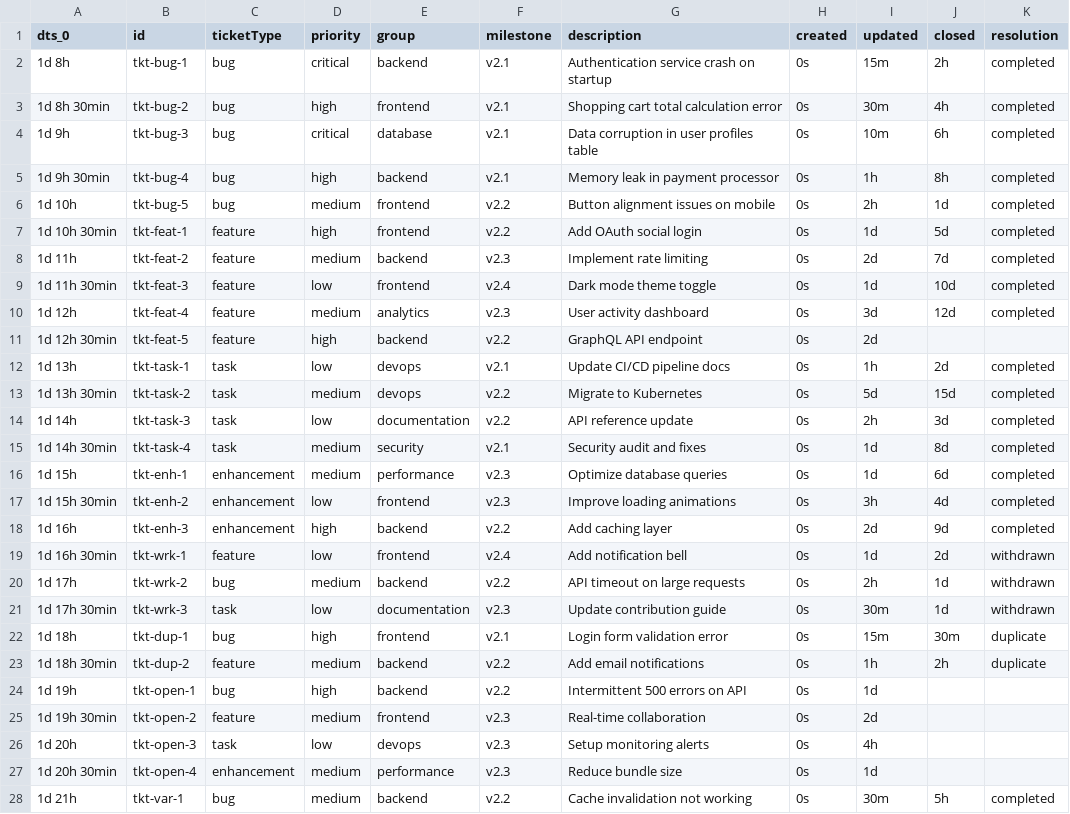
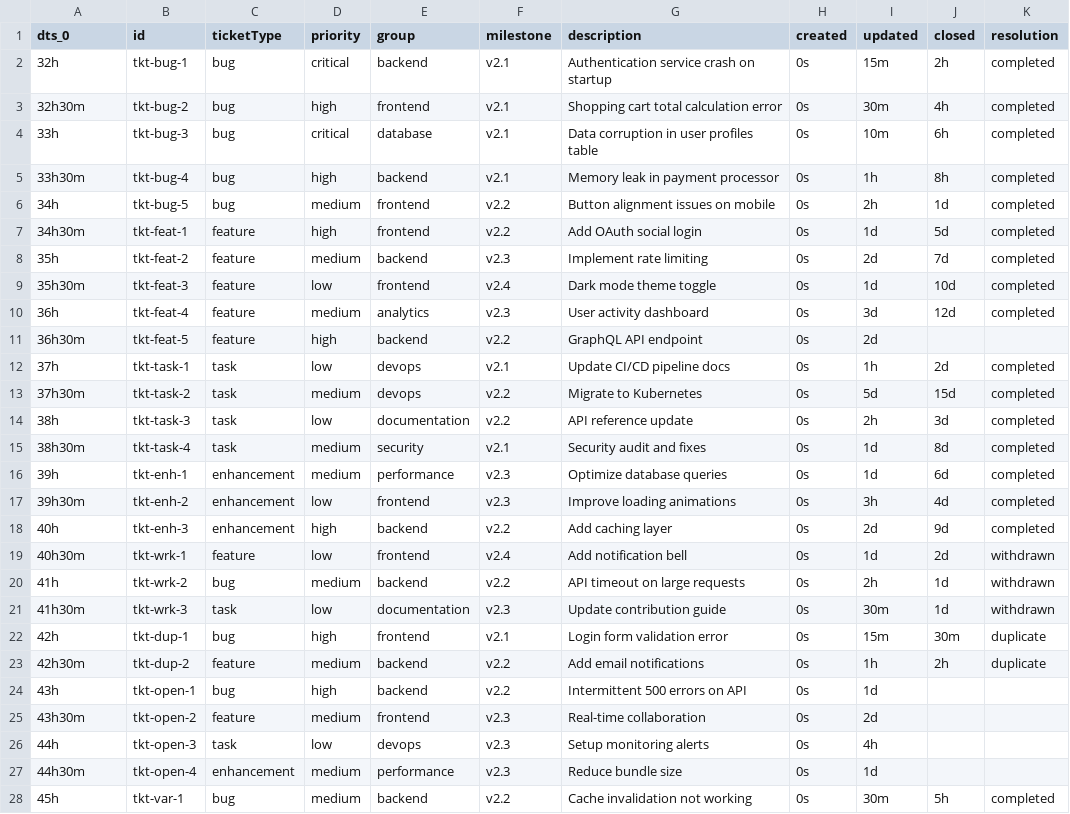
Before and after one commit to cdviz-dev/cdviz, a CSV file: demos/use_cases/events/executions.d/ticket_variety.csv, drawn as a sheet; only a part is shown; the diff covers the shown part only.

```diff
--- a/demos/use_cases/events/executions.d/ticket_variety.csv
+++ b/demos/use_cases/events/executions.d/ticket_variety.csv
@@ -1,28 +1,28 @@
 dts_0,id,ticketType,priority,group,milestone,description,created,updated,closed,resolution
-1d 8h,tkt-bug-1,bug,critical,backend,v2.1,Authentication service crash on startup,0s,15m,2h,completed
-1d 8h 30min,tkt-bug-2,bug,high,frontend,v2.1,Shopping cart total calculation error,0s,30m,4h,completed
-1d 9h,tkt-bug-3,bug,critical,database,v2.1,Data corruption in user profiles table,0s,10m,6h,completed
-1d 9h 30min,tkt-bug-4,bug,high,backend,v2.1,Memory leak in payment processor,0s,1h,8h,completed
-1d 10h,tkt-bug-5,bug,medium,frontend,v2.2,Button alignment issues on mobile,0s,2h,1d,completed
-1d 10h 30min,tkt-feat-1,feature,high,frontend,v2.2,Add OAuth social login,0s,1d,5d,completed
-1d 11h,tkt-feat-2,feature,medium,backend,v2.3,Implement rate limiting,0s,2d,7d,completed
-1d 11h 30min,tkt-feat-3,feature,low,frontend,v2.4,Dark mode theme toggle,0s,1d,10d,completed
-1d 12h,tkt-feat-4,feature,medium,analytics,v2.3,User activity dashboard,0s,3d,12d,completed
-1d 12h 30min,tkt-feat-5,feature,high,backend,v2.2,GraphQL API endpoint,0s,2d,,
-1d 13h,tkt-task-1,task,low,devops,v2.1,Update CI/CD pipeline docs,0s,1h,2d,completed
-1d 13h 30min,tkt-task-2,task,medium,devops,v2.2,Migrate to Kubernetes,0s,5d,15d,completed
-1d 14h,tkt-task-3,task,low,documentation,v2.2,API reference update,0s,2h,3d,completed
-1d 14h 30min,tkt-task-4,task,medium,security,v2.1,Security audit and fixes,0s,1d,8d,completed
-1d 15h,tkt-enh-1,enhancement,medium,performance,v2.3,Optimize database queries,0s,1d,6d,completed
-1d 15h 30min,tkt-enh-2,enhancement,low,frontend,v2.3,Improve loading animations,0s,3h,4d,completed
-1d 16h,tkt-enh-3,enhancement,high,backend,v2.2,Add caching layer,0s,2d,9d,completed
-1d 16h 30min,tkt-wrk-1,feature,low,frontend,v2.4,Add notification bell,0s,1d,2d,withdrawn
-1d 17h,tkt-wrk-2,bug,medium,backend,v2.2,API timeout on large requests,0s,2h,1d,withdrawn
-1d 17h 30min,tkt-wrk-3,task,low,documentation,v2.3,Update contribution guide,0s,30m,1d,withdrawn
-1d 18h,tkt-dup-1,bug,high,frontend,v2.1,Login form validation error,0s,15m,30m,duplicate
-1d 18h 30min,tkt-dup-2,feature,medium,backend,v2.2,Add email notifications,0s,1h,2h,duplicate
-1d 19h,tkt-open-1,bug,high,backend,v2.2,Intermittent 500 errors on API,0s,1d,,
-1d 19h 30min,tkt-open-2,feature,medium,frontend,v2.3,Real-time collaboration,0s,2d,,
-1d 20h,tkt-open-3,task,low,devops,v2.3,Setup monitoring alerts,0s,4h,,
-1d 20h 30min,tkt-open-4,enhancement,medium,performance,v2.3,Reduce bundle size,0s,1d,,
-1d 21h,tkt-var-1,bug,medium,backend,v2.2,Cache invalidation not working,0s,30m,5h,completed
+32h,tkt-bug-1,bug,critical,backend,v2.1,Authentication service crash on startup,0s,15m,2h,completed
+32h30m,tkt-bug-2,bug,high,frontend,v2.1,Shopping cart total calculation error,0s,30m,4h,completed
+33h,tkt-bug-3,bug,critical,database,v2.1,Data corruption in user profiles table,0s,10m,6h,completed
+33h30m,tkt-bug-4,bug,high,backend,v2.1,Memory leak in payment processor,0s,1h,8h,completed
+34h,tkt-bug-5,bug,medium,frontend,v2.2,Button alignment issues on mobile,0s,2h,1d,completed
+34h30m,tkt-feat-1,feature,high,frontend,v2.2,Add OAuth social login,0s,1d,5d,completed
+35h,tkt-feat-2,feature,medium,backend,v2.3,Implement rate limiting,0s,2d,7d,completed
+35h30m,tkt-feat-3,feature,low,frontend,v2.4,Dark mode theme toggle,0s,1d,10d,completed
+36h,tkt-feat-4,feature,medium,analytics,v2.3,User activity dashboard,0s,3d,12d,completed
+36h30m,tkt-feat-5,feature,high,backend,v2.2,GraphQL API endpoint,0s,2d,,
+37h,tkt-task-1,task,low,devops,v2.1,Update CI/CD pipeline docs,0s,1h,2d,completed
+37h30m,tkt-task-2,task,medium,devops,v2.2,Migrate to Kubernetes,0s,5d,15d,completed
+38h,tkt-task-3,task,low,documentation,v2.2,API reference update,0s,2h,3d,completed
+38h30m,tkt-task-4,task,medium,security,v2.1,Security audit and fixes,0s,1d,8d,completed
+39h,tkt-enh-1,enhancement,medium,performance,v2.3,Optimize database queries,0s,1d,6d,completed
+39h30m,tkt-enh-2,enhancement,low,frontend,v2.3,Improve loading animations,0s,3h,4d,completed
+40h,tkt-enh-3,enhancement,high,backend,v2.2,Add caching layer,0s,2d,9d,completed
+40h30m,tkt-wrk-1,feature,low,frontend,v2.4,Add notification bell,0s,1d,2d,withdrawn
+41h,tkt-wrk-2,bug,medium,backend,v2.2,API timeout on large requests,0s,2h,1d,withdrawn
+41h30m,tkt-wrk-3,task,low,documentation,v2.3,Update contribution guide,0s,30m,1d,withdrawn
+42h,tkt-dup-1,bug,high,frontend,v2.1,Login form validation error,0s,15m,30m,duplicate
+42h30m,tkt-dup-2,feature,medium,backend,v2.2,Add email notifications,0s,1h,2h,duplicate
+43h,tkt-open-1,bug,high,backend,v2.2,Intermittent 500 errors on API,0s,1d,,
+43h30m,tkt-open-2,feature,medium,frontend,v2.3,Real-time collaboration,0s,2d,,
+44h,tkt-open-3,task,low,devops,v2.3,Setup monitoring alerts,0s,4h,,
+44h30m,tkt-open-4,enhancement,medium,performance,v2.3,Reduce bundle size,0s,1d,,
+45h,tkt-var-1,bug,medium,backend,v2.2,Cache invalidation not working,0s,30m,5h,completed
```
Also changed, not shown: 6 edited cells elsewhere in this file, demos/use_cases/events/executions.d/incident_variety.csv, demos/use_cases/events/executions.d/taskrun_variety.csv, 8 other files.
